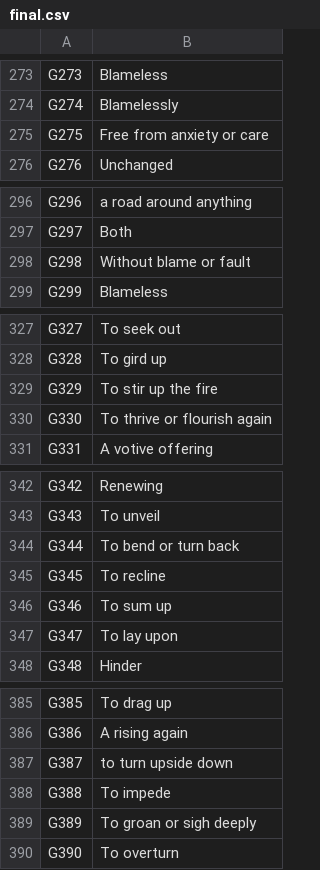
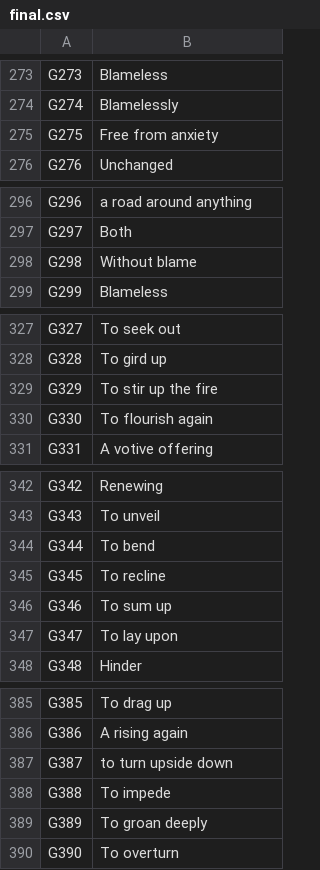
Before and after one commit to eliranwong/SBLGNT-add-ons, a CSV file: SBLGNT_gloss/strong_number_gloss/final.csv, drawn as a sheet; only a part is shown, gaps mark what is left out; the diff covers the shown part only.

```diff
--- a/SBLGNT_gloss/strong_number_gloss/final.csv
+++ b/SBLGNT_gloss/strong_number_gloss/final.csv
@@ -274,3 +274,3 @@ G273	Blameless
 G274	Blamelessly
-G275	Free from anxiety  or care
+G275	Free from anxiety
 G276	Unchanged
@@ -297,3 +297,3 @@ G296	a road around anything
 G297	Both
-G298	Without blame or fault
+G298	Without blame
 G299	Blameless
@@ -329,3 +329,3 @@ G328	To gird up
 G329	To stir up the fire
-G330	To thrive or flourish again
+G330	To flourish again
 G331	A votive offering
@@ -343,3 +343,3 @@ G342	Renewing
 G343	To unveil
-G344	To bend or turn back
+G344	To bend
 G345	To recline
@@ -388,3 +388,3 @@ G387	to turn upside down
 G388	To impede
-G389	To groan or sigh deeply
+G389	To groan deeply
 G390	To overturn
```
Also changed, not shown: 24 edited cells elsewhere in this file, 11 other files.
